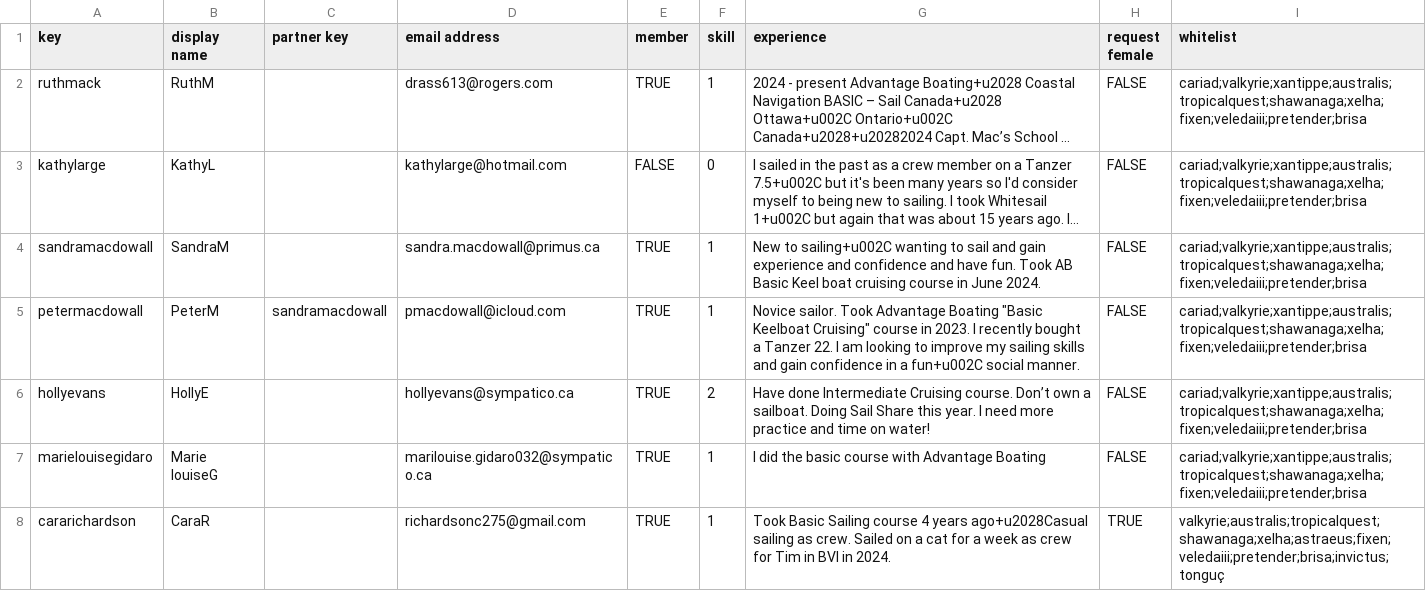
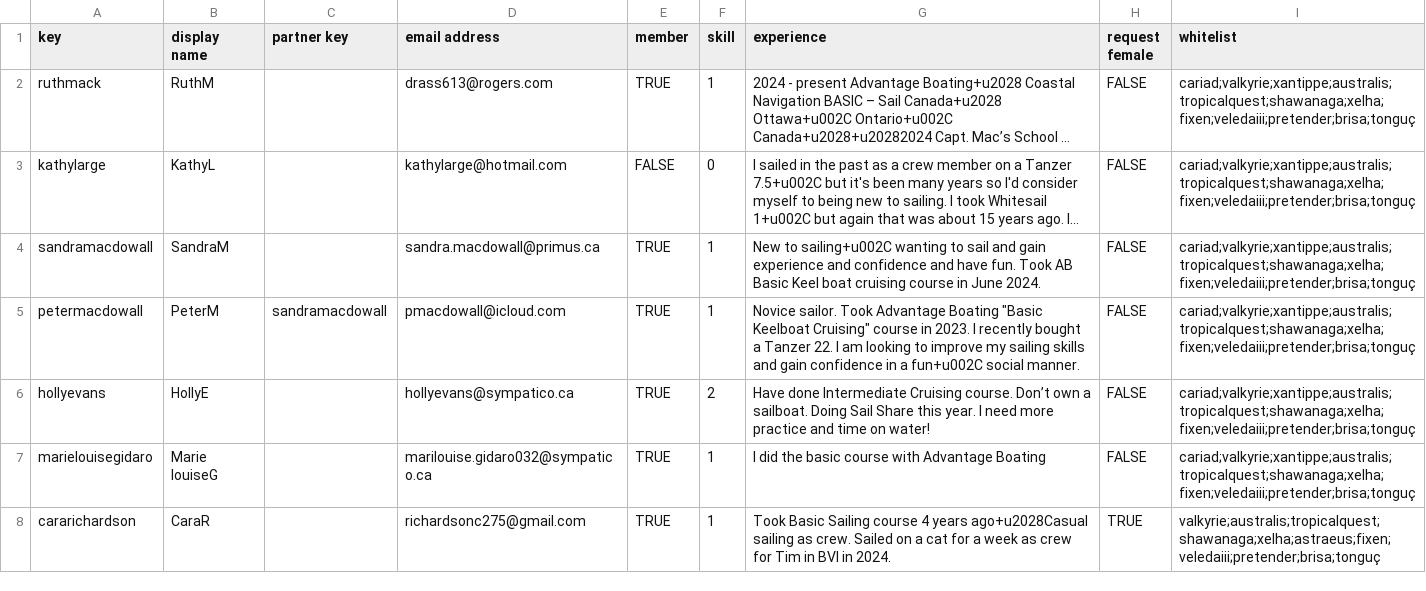
Before and after one commit to t3moses/Crews, a CSV file: Config/sailors data.csv, drawn as a sheet; only a part is shown; long unchanged cells end in …; the diff covers the shown part only; the diff names each change by its address in the sheet, - before the commit and + after, or states it on an @@ line.

```diff
--- a/Config/sailors data.csv
+++ b/Config/sailors data.csv
-I2:I7 (whitelist): cariad;valkyrie;xantippe;australis;tropicalquest;shawanaga;xelha;fixen;veledaiii;pretender;brisa
+I2:I7 (whitelist): cariad;valkyrie;xantippe;australis;tropicalquest;shawanaga;xelha;fixen;veledaiii;pretender;brisa;tonguç
-I8 (whitelist): valkyrie;australis;tropicalquest;shawanaga;xelha;astraeus;fixen;veledaiii;pretender;brisa;invictus;tonguç
+I8 (whitelist): valkyrie;australis;tropicalquest;shawanaga;xelha;astraeus;fixen;veledaiii;pretender;brisa;tonguç
```
Also changed, not shown: 67 edited cells elsewhere in this file, Config/boats available.csv, Config/boats data.csv, 11 other files.
